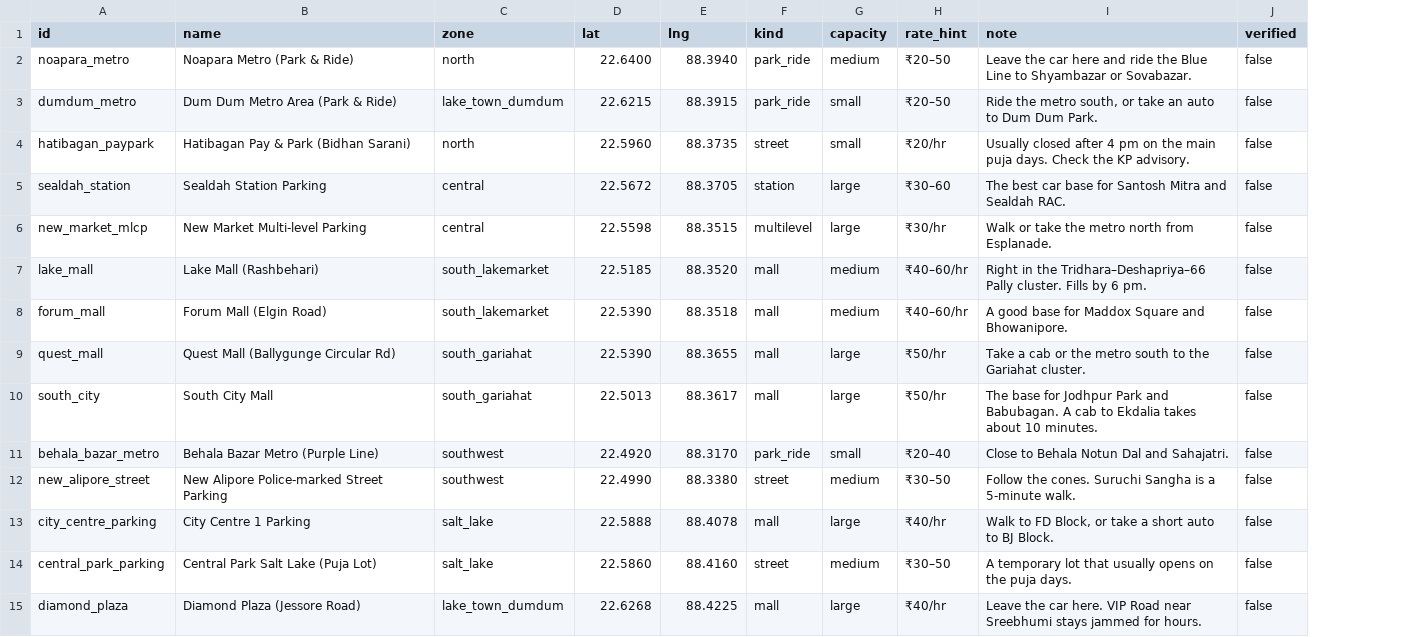
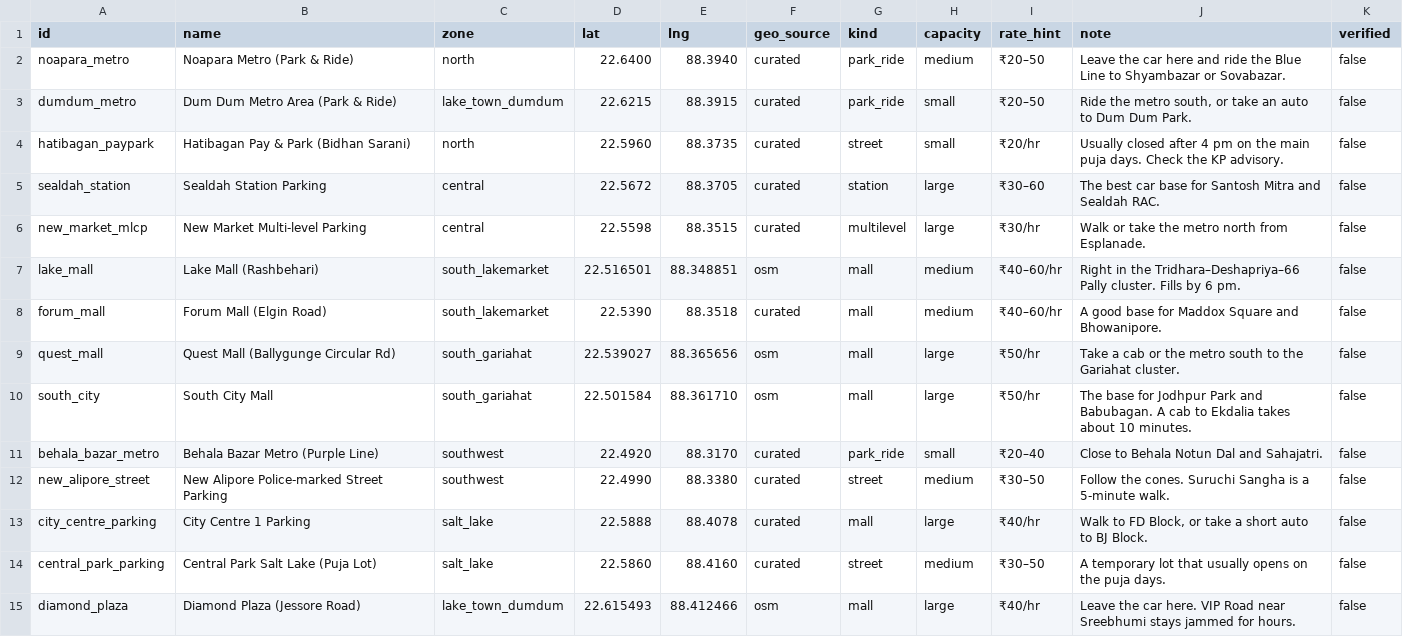
Before and after one commit to shubhgptgrowth/Durga-Puja-2026, a CSV file: data/raw/parking.csv, drawn as a sheet; the diff names each change by its address in the sheet, - before the commit and + after, or states it on an @@ line.

```diff
--- a/data/raw/parking.csv
+++ b/data/raw/parking.csv
+column F (geo_source), rows 2-15: curated | curated | curated | curated | curated | osm | curated | osm | osm | curated | curated | curated | curated | osm
-D7 (lat): 22.5185
+D7 (lat): 22.516501
-E7 (lng): 88.3520
+E7 (lng): 88.348851
-D9 (lat): 22.5390
+D9 (lat): 22.539027
-E9 (lng): 88.3655
+E9 (lng): 88.365656
-D10 (lat): 22.5013
+D10 (lat): 22.501584
-E10 (lng): 88.3617
+E10 (lng): 88.361710
-D15 (lat): 22.6268
+D15 (lat): 22.615493
-E15 (lng): 88.4225
+E15 (lng): 88.412466
```
Also changed, not shown: data/raw/food.csv, data/raw/pandals.csv, 4 other files.
